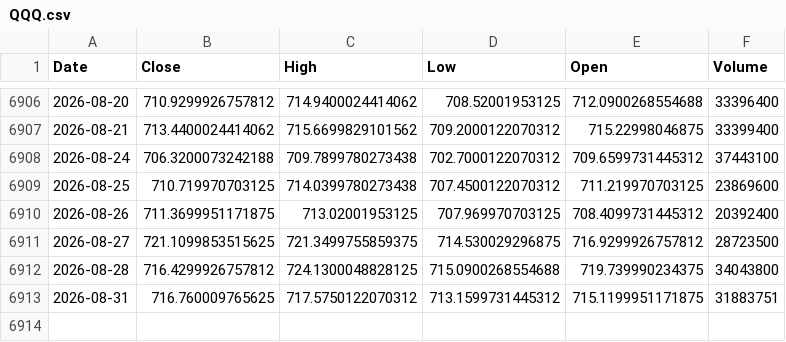
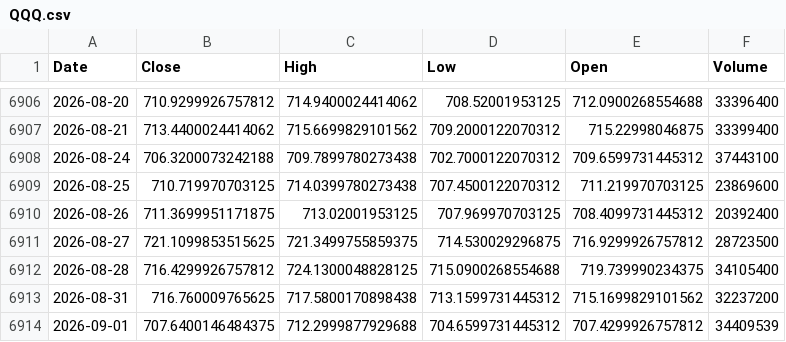
Before and after one commit to kittycapital/etf-seasonality, a CSV file: data/QQQ.csv, drawn as a sheet; only a part is shown, gaps mark what is left out.

```diff
--- a/data/QQQ.csv
+++ b/data/QQQ.csv
@@ -6911,3 +6911,4 @@ Date,Close,High,Low,Open,Volume
 2026-08-27,721.1099853515625,721.3499755859375,714.530029296875,716.9299926757812,28723500
-2026-08-28,716.4299926757812,724.1300048828125,715.0900268554688,719.739990234375,34043800
-2026-08-31,716.760009765625,717.5750122070312,713.1599731445312,715.1199951171875,31883751
+2026-08-28,716.4299926757812,724.1300048828125,715.0900268554688,719.739990234375,34105400
+2026-08-31,716.760009765625,717.5800170898438,713.1599731445312,715.1699829101562,32237200
+2026-09-01,707.6400146484375,712.2999877929688,704.6599731445312,707.4299926757812,34409539
```
Also changed, not shown: data/BTC_USD.csv, data/ETH_USD.csv, 12 other files.
